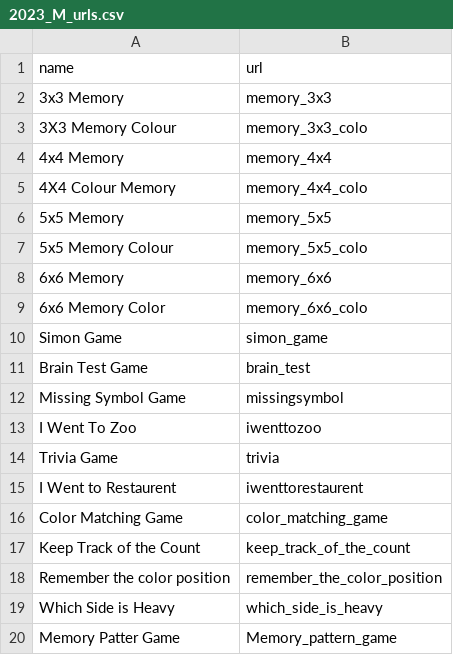
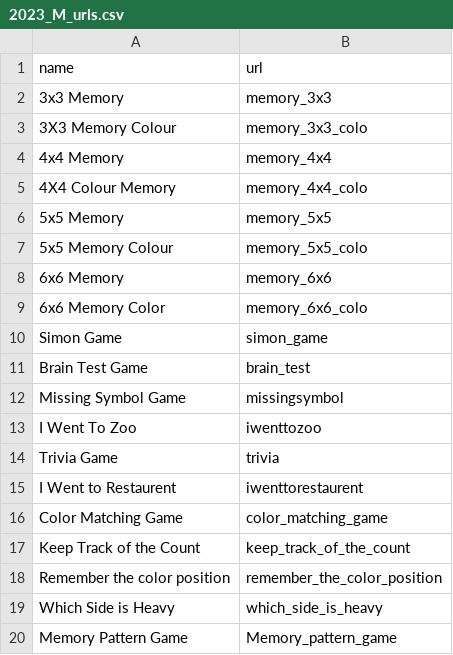
Before and after one commit to ZBSTPlus/NextGen, a CSV file: _data/2023_M_urls.csv, drawn as a sheet.

```diff
--- a/_data/2023_M_urls.csv
+++ b/_data/2023_M_urls.csv
@@ -19,2 +19,2 @@ Remember the color position,remember_the_color_position
 Which Side is Heavy,which_side_is_heavy
-Memory Patter Game,Memory_pattern_game
+Memory Pattern Game,Memory_pattern_game
```
Also changed, not shown: 1 other file.
